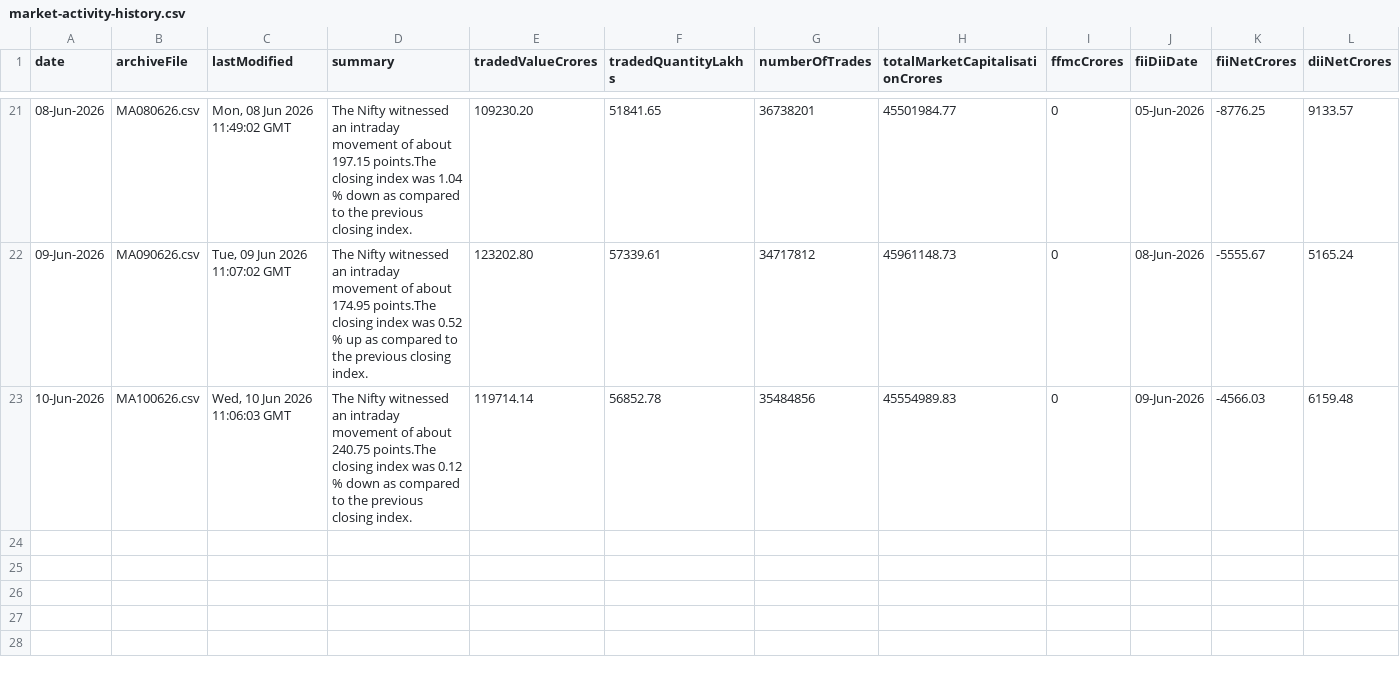
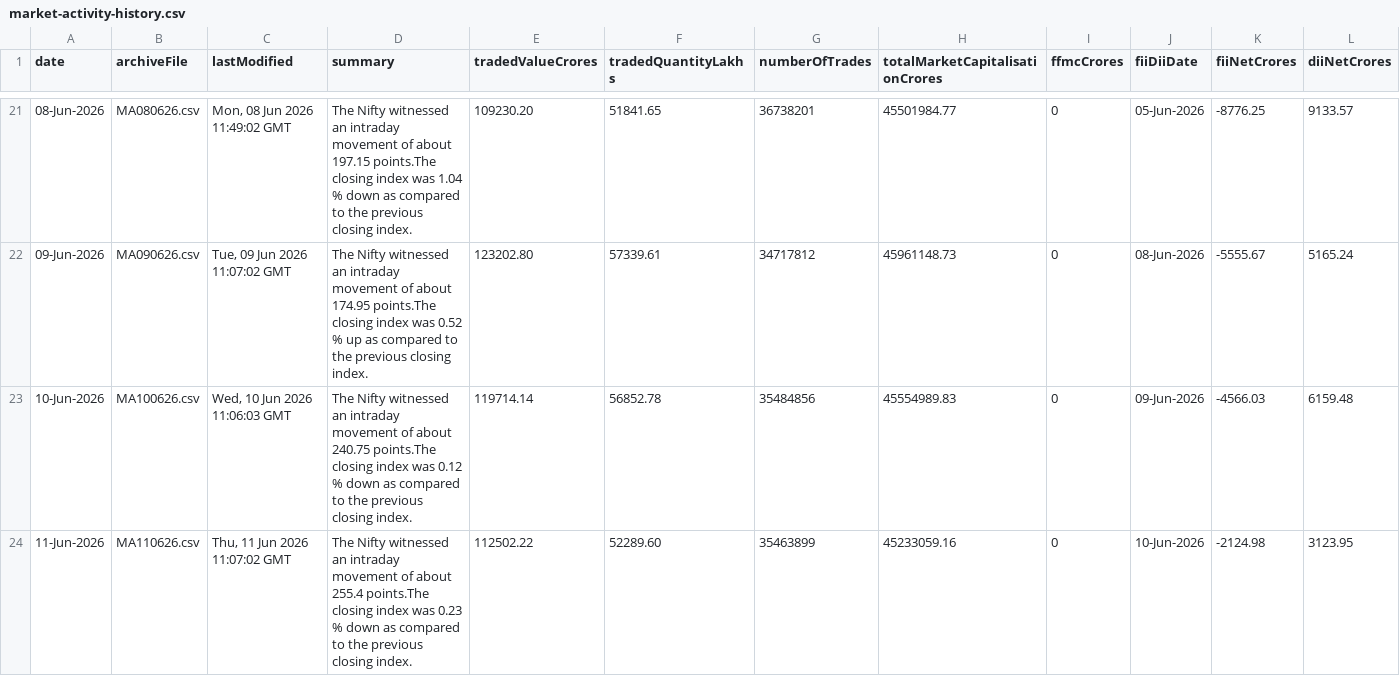
Before and after one commit to shivaraj-arch/niftyanalytica, a CSV file: data/market-activity-history.csv, drawn as a sheet; only a part is shown, gaps mark what is left out; the diff names each change by its address in the sheet, - before the commit and + after, or states it on an @@ line.

```diff
--- a/data/market-activity-history.csv
+++ b/data/market-activity-history.csv
+row 24: 11-Jun-2026 | MA110626.csv | Thu, 11 Jun 2026 11:07:02 GMT | The Nifty witnessed an intraday movement of about 255.4 points.The closing index was 0.23 % down as compared to the previous closing index. | 112502.22 | 52289.60 | 35463899 | 45233059.16 | 0 | 10-Jun-2026 | -2124.98 | 3123.95
```
Also changed, not shown: data/index-summary-history.csv, 2 other files.
